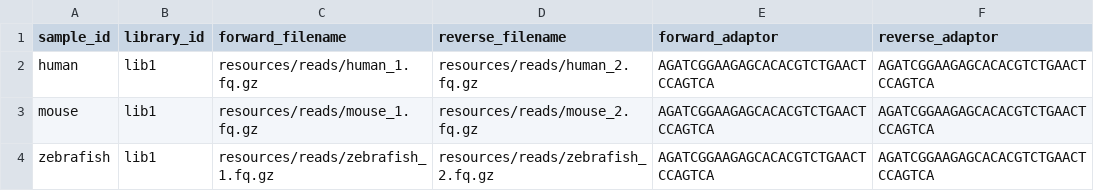
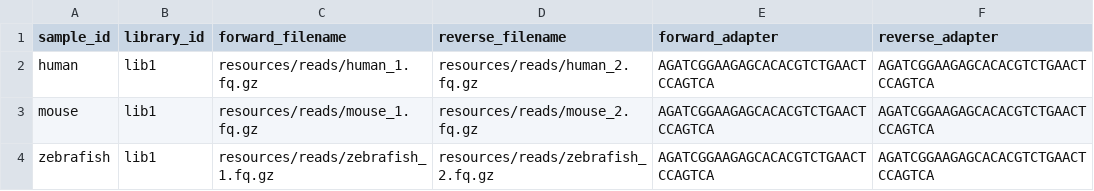
Before and after one commit to jlanga/smsk_sketch, a TSV file: config/samples.tsv, drawn as a sheet.

```diff
--- a/config/samples.tsv
+++ b/config/samples.tsv
@@ -1,2 +1,2 @@
-sample_id	library_id	forward_filename	reverse_filename	forward_adaptor	reverse_adaptor
+sample_id	library_id	forward_filename	reverse_filename	forward_adapter	reverse_adapter
 human	lib1	resources/reads/human_1.fq.gz	resources/reads/human_2.fq.gz	AGATCGGAAGAGCACACGTCTGAACTCCAGTCA	AGATCGGAAGAGCACACGTCTGAACTCCAGTCA
```
Also changed, not shown: 9 other files.
